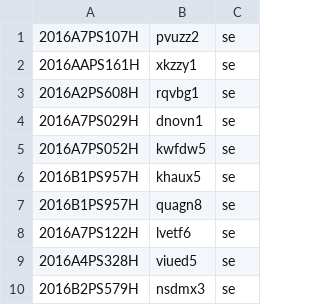
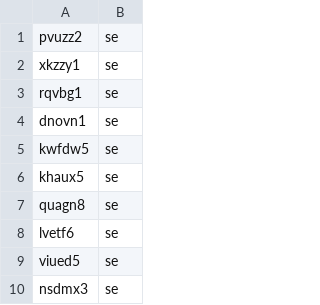
Before and after one commit to legobridge/vote_portal, a CSV file: public/db/students.csv, drawn as a sheet; only a part is shown; the diff names each change by its address in the sheet, - before the commit and + after, or states it on an @@ line.

```diff
--- a/public/db/students.csv
+++ b/public/db/students.csv
-column A, rows 1-10: 2016A7PS107H | 2016AAPS161H | 2016A2PS608H | 2016A7PS029H | 2016A7PS052H | 2016B1PS957H | 2016B1PS957H | 2016A7PS122H | 2016A4PS328H | 2016B2PS579H
```
Also changed, not shown: 3 other files.
